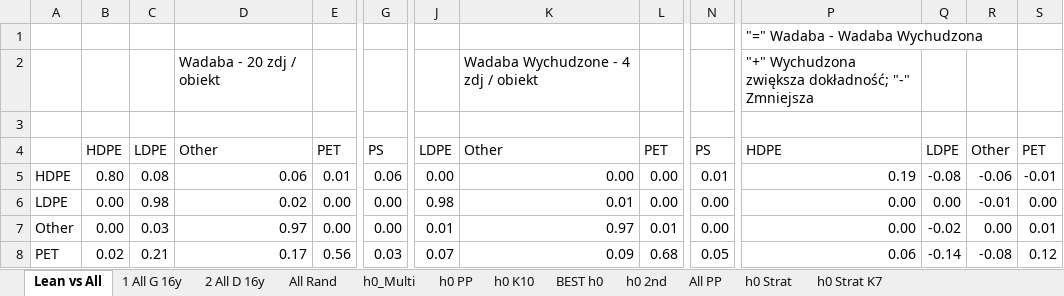
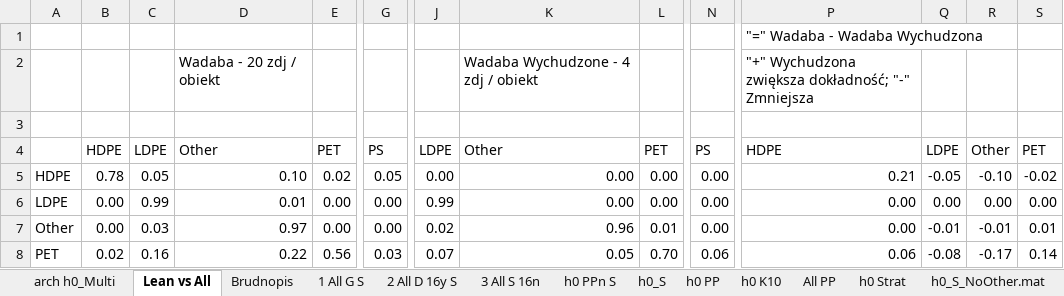
Before and after one commit to Filippo011235/B.Eng-Thesis-WaSoR, an Excel workbook: SVM/ExperimentsSummary.xlsm, sheet Lean vs All, drawn as a sheet; only a part is shown, gaps mark what is left out; values as stored, in another font and other column widths than the file's, no cell formats; the diff covers the shown part only; the diff names each change by its address in the sheet, - before the commit and + after, or states it on an @@ line.

```diff
--- a/SVM/ExperimentsSummary.xlsm (sheet Lean vs All)
+++ b/SVM/ExperimentsSummary.xlsm (sheet Lean vs All)
-sheet tab: h0_Multi
+sheet tab: arch h0_Multi
-sheet tab: 1 All G 16y
-sheet tab: 2 All D 16y
-sheet tab: All Rand
-sheet tab: BEST h0
-sheet tab: h0 2nd
-sheet tab: h0 Strat K7
+sheet tab: Brudnopis
+sheet tab: 1 All G S
+sheet tab: 2 All D 16y S
+sheet tab: 3 All S 16n
+sheet tab: h0 PPn S
+sheet tab: h0_S
+sheet tab: h0_S_NoOther.mat
@@ sheet tab order changed: arch h0_Multi | Lean vs All | Brudnopis | 1 All G S | 2 All D 16y S | 3 All S 16n | h0 PPn S | h0_S | h0 PP | h0 K10 | All PP | h0 Strat | h0_S_NoOther.mat @@
-B5: 0.80
+B5: 0.78
-C5: 0.08
+C5: 0.05
-D5: 0.06
+D5: 0.10
-E5: 0.01
+E5: 0.02
-G5: 0.06
+G5: 0.05
-N5: 0.01
+N5: 0.00
-P5: 0.19
+P5: 0.21
-Q5: -0.08
+Q5: -0.05
-R5: -0.06
+R5: -0.10
-S5: -0.01
+S5: -0.02
-C6: 0.98
+C6: 0.99
-D6: 0.02
+D6: 0.01
-J6: 0.98
+J6: 0.99
-K6: 0.01
+K6: 0.00
-R6: -0.01
+R6: 0.00
-J7: 0.01
+J7: 0.02
-K7: 0.97
+K7: 0.96
-Q7: -0.02
+Q7: -0.01
-R7: 0.00
+R7: -0.01
-C8: 0.21
+C8: 0.16
-D8: 0.17
+D8: 0.22
-K8: 0.09
+K8: 0.05
-L8: 0.68
+L8: 0.70
-N8: 0.05
+N8: 0.06
-Q8: -0.14
+Q8: -0.08
-R8: -0.08
+R8: -0.17
-S8: 0.12
+S8: 0.14
```
Also changed, not shown: 7 added rows, 7 removed rows and 26 edited cells elsewhere in this sheet, sheet h0 Strat, other sheet tabs, cell formats, Dataset/Dataset.xlsx, 8 other files.
